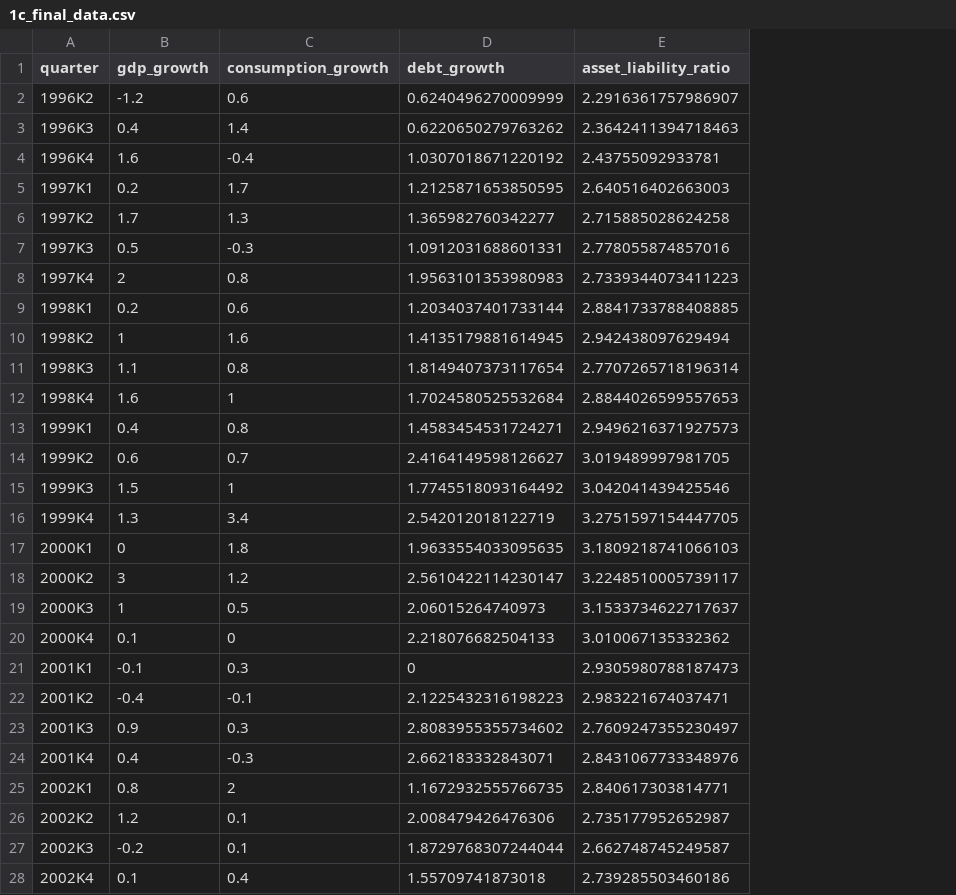
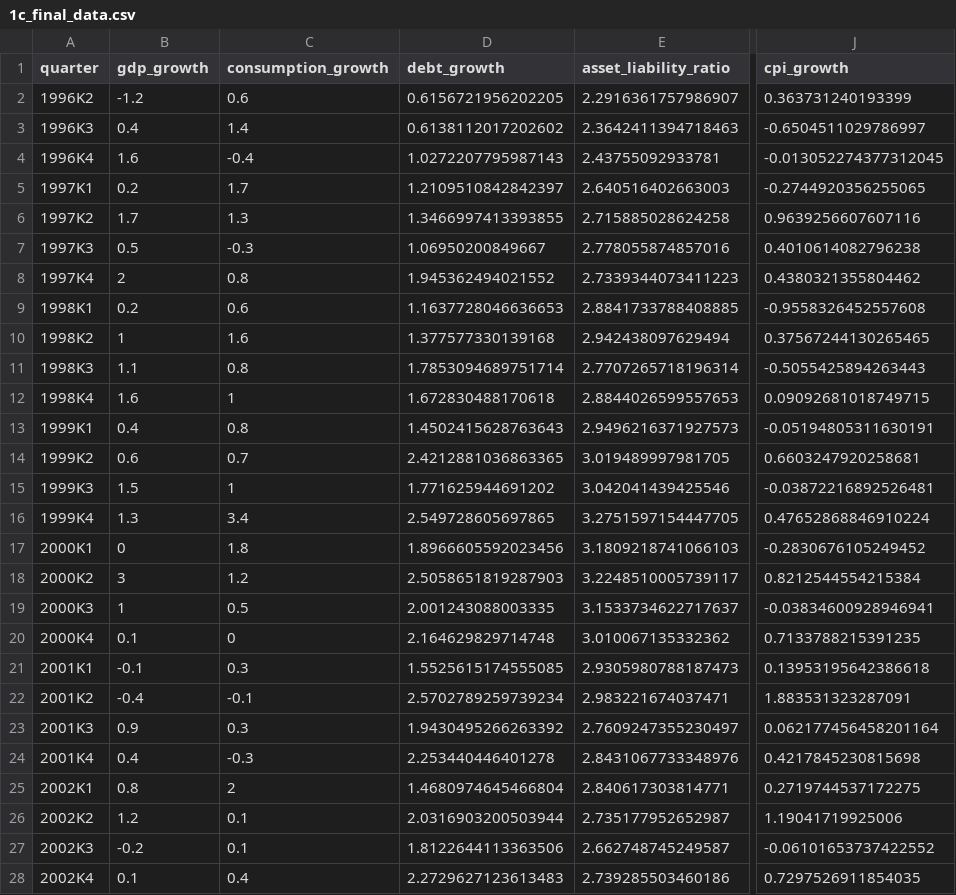
Before and after one commit to JBGCIII/MasterThesis, a CSV file: Processed_Data/1c_final_data.csv, drawn as a sheet; only a part is shown, gaps mark what is left out; the diff covers the shown part only; the diff names each change by its address in the sheet, - before the commit and + after, or states it on an @@ line.

```diff
--- a/Processed_Data/1c_final_data.csv
+++ b/Processed_Data/1c_final_data.csv
+column J (cpi_growth), rows 2-28: 0.363731240193399 | -0.6504511029786997 | -0.013052274377312045 | -0.2744920356255065 | 0.9639256607607116 | 0.4010614082796238 | 0.4380321355804462 | -0.9558326452557608 | 0.37567244130265465 | -0.5055425894263443 | 0.09092681018749715 | -0.05194805311630191 | 0.6603247920258681 | -0.03872216892526481 | 0.47652868846910224 | -0.2830676105249452 | 0.8212544554215384 | -0.03834600928946941 | 0.7133788215391235 | 0.13953195642386618 | 1.883531323287091 | 0.062177456458201164 | 0.4217845230815698 | 0.2719744537172275 | 1.19041719925006 | -0.06101653737422552 | 0.7297526911854035
-D2 (debt_growth): 0.6240496270009999
+D2 (debt_growth): 0.6156721956202205
-D3 (debt_growth): 0.6220650279763262
+D3 (debt_growth): 0.6138112017202602
-D4 (debt_growth): 1.0307018671220192
+D4 (debt_growth): 1.0272207795987143
-D5 (debt_growth): 1.2125871653850595
+D5 (debt_growth): 1.2109510842842397
-D6 (debt_growth): 1.365982760342277
+D6 (debt_growth): 1.3466997413393855
-D7 (debt_growth): 1.0912031688601331
+D7 (debt_growth): 1.06950200849667
-D8 (debt_growth): 1.9563101353980983
+D8 (debt_growth): 1.945362494021552
-D9 (debt_growth): 1.2034037401733144
+D9 (debt_growth): 1.1637728046636653
-D10 (debt_growth): 1.4135179881614945
+D10 (debt_growth): 1.377577330139168
-D11 (debt_growth): 1.8149407373117654
+D11 (debt_growth): 1.7853094689751714
-D12 (debt_growth): 1.7024580525532684
+D12 (debt_growth): 1.672830488170618
-D13 (debt_growth): 1.4583454531724271
+D13 (debt_growth): 1.4502415628763643
-D14 (debt_growth): 2.4164149598126627
+D14 (debt_growth): 2.4212881036863365
-D15 (debt_growth): 1.7745518093164492
+D15 (debt_growth): 1.771625944691202
-D16 (debt_growth): 2.542012018122719
+D16 (debt_growth): 2.549728605697865
-D17 (debt_growth): 1.9633554033095635
+D17 (debt_growth): 1.8966605592023456
-D18 (debt_growth): 2.5610422114230147
+D18 (debt_growth): 2.5058651819287903
-D19 (debt_growth): 2.06015264740973
+D19 (debt_growth): 2.001243088003335
-D20 (debt_growth): 2.218076682504133
+D20 (debt_growth): 2.164629829714748
-D21 (debt_growth): 0
+D21 (debt_growth): 1.5525615174555085
-D22 (debt_growth): 2.1225432316198223
+D22 (debt_growth): 2.5702789259739234
-D23 (debt_growth): 2.8083955355734602
+D23 (debt_growth): 1.9430495266263392
-D24 (debt_growth): 2.662183332843071
+D24 (debt_growth): 2.253440446401278
-D25 (debt_growth): 1.1672932555766735
+D25 (debt_growth): 1.4680974645466804
-D26 (debt_growth): 2.008479426476306
+D26 (debt_growth): 2.0316903200503944
-D27 (debt_growth): 1.8729768307244044
+D27 (debt_growth): 1.8122644113363506
-D28 (debt_growth): 1.55709741873018
+D28 (debt_growth): 2.2729627123613483
```
Also changed, not shown: 92 edited cells elsewhere in this file, Processed_Data/1d_data_outliers.csv, Processed_Data/1e_final_data_seasonal_outliers_adjusted.csv, 27 other files.
